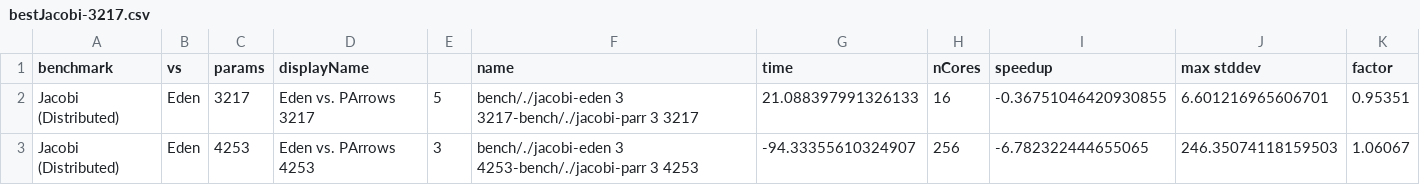
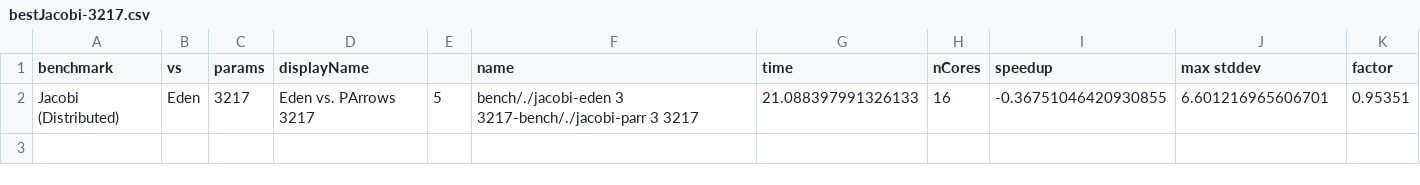
Before and after one commit to Parrows/Parrows, a CSV file: paper/content/benchmarks/distributed-jacobi/bestJacobi-3217.csv, drawn as a sheet; the diff names each change by its address in the sheet, - before the commit and + after, or states it on an @@ line.

```diff
--- a/paper/content/benchmarks/distributed-jacobi/bestJacobi-3217.csv
+++ b/paper/content/benchmarks/distributed-jacobi/bestJacobi-3217.csv
-row 3: Jacobi (Distributed) | Eden | 4253 | Eden vs. PArrows 4253 | 3 | bench/./jacobi-eden 3 4253-bench/./jacobi-parr 3 4253 | -94.33355610324907 | 256 | -6.782322444655065 | 246.35074118159503 | 1.06067
```
Also changed, not shown: paper/content/benchmarks/distributed-jacobi/worstJacobi-3217.csv, paper/content/benchmarks/sm-rm/bestRMSM-11213-32.csv, 14 other files.
